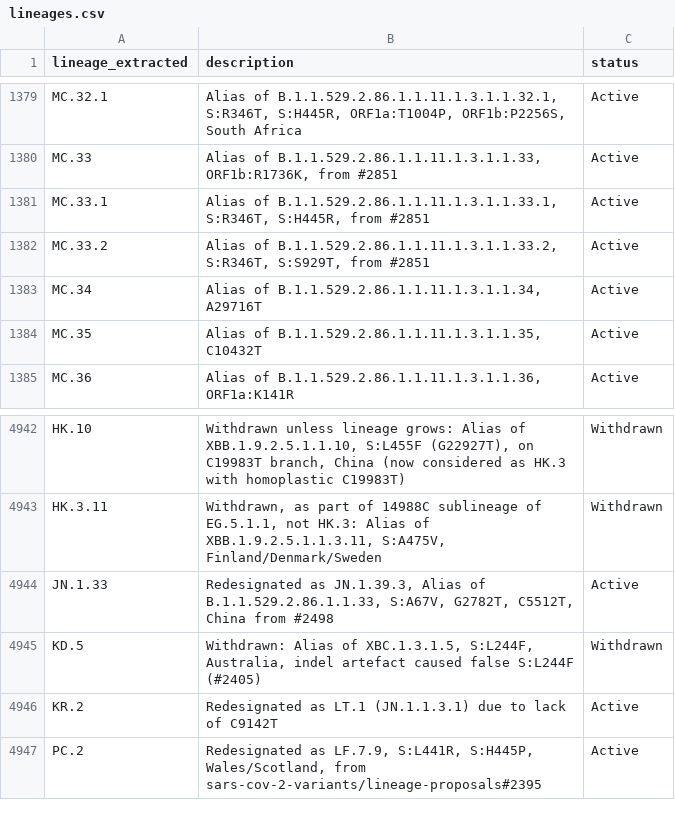
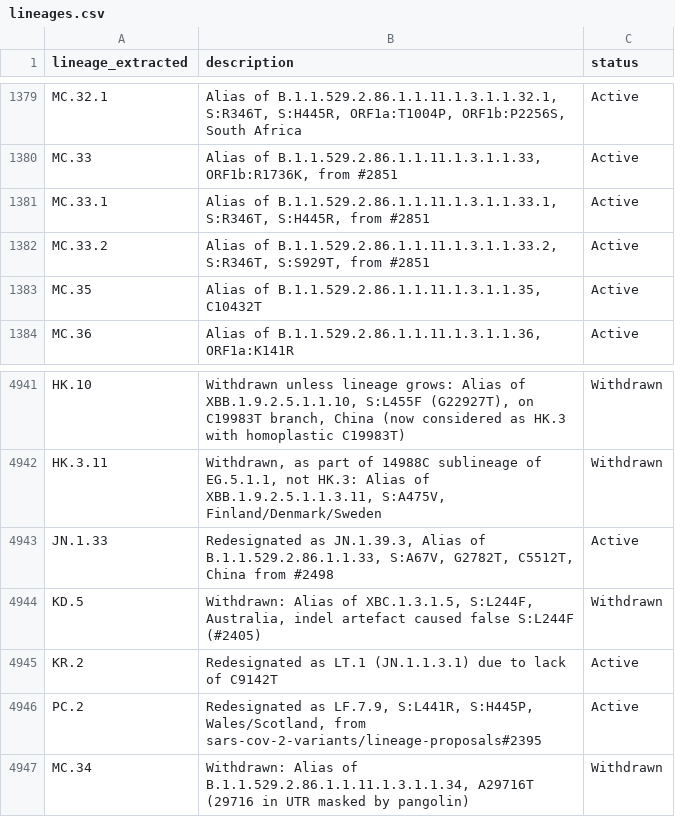
Before and after one commit to NW-PaGe/lineage_classifications, a CSV file: data/lineages.csv, drawn as a sheet; only a part is shown, gaps mark what is left out.

Commit message:
Commit from GitHub Actions (Lineages Pipeline)

```diff
--- a/data/lineages.csv
+++ b/data/lineages.csv
@@ -1382,3 +1382,2 @@ MC.33.1,"Alias of B.1.1.529.2.86.1.1.11.1.3.1.1.33.1, S:R346T, S:H445R, from #28
 MC.33.2,"Alias of B.1.1.529.2.86.1.1.11.1.3.1.1.33.2, S:R346T, S:S929T, from #2851",Active
-MC.34,"Alias of B.1.1.529.2.86.1.1.11.1.3.1.1.34, A29716T",Active
 MC.35,"Alias of B.1.1.529.2.86.1.1.11.1.3.1.1.35, C10432T",Active
@@ -4947 +4946,2 @@ KR.2,Redesignated as LT.1 (JN.1.1.3.1) due to lack of C9142T,Active
 PC.2,"Redesignated as LF.7.9, S:L441R, S:H445P, Wales/Scotland, from sars-cov-2-variants/lineage-proposals#2395",Active
+MC.34,"Withdrawn: Alias of B.1.1.529.2.86.1.1.11.1.3.1.1.34, A29716T (29716 in UTR masked by pangolin)",Withdrawn
```
